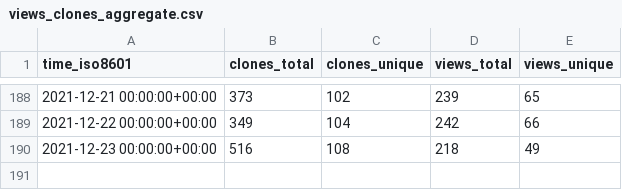
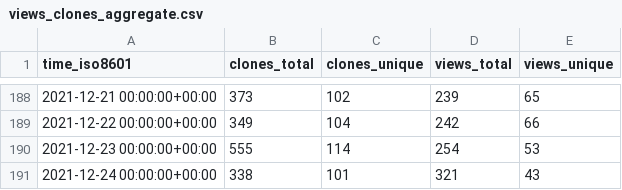
Before and after one commit to willpowergamewerks/Willgame, a CSV file: tendermint/starport/ghrs-data/views_clones_aggregate.csv, drawn as a sheet; only a part is shown, gaps mark what is left out.

```diff
--- a/tendermint/starport/ghrs-data/views_clones_aggregate.csv
+++ b/tendermint/starport/ghrs-data/views_clones_aggregate.csv
@@ -189,2 +189,3 @@ time_iso8601,clones_total,clones_unique,views_total,views_unique
 2021-12-22 00:00:00+00:00,349,104,242,66
-2021-12-23 00:00:00+00:00,516,108,218,49
+2021-12-23 00:00:00+00:00,555,114,254,53
+2021-12-24 00:00:00+00:00,338,101,321,43
```
Also changed, not shown: 1 other file.
